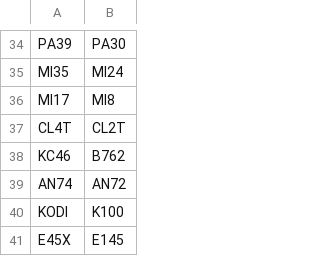
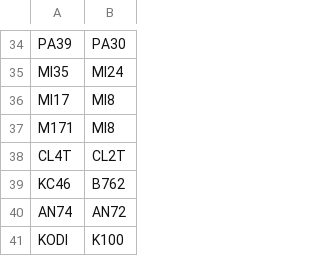
Before and after one commit to rikgale/ICAOList, a CSV file: ICAOTypeConversion.csv, drawn as a sheet; only a part is shown, gaps mark what is left out; the shorter side is filled out with more unchanged rows.

Commit message:
Update ICAOTypeConversion.csv

```diff
--- a/ICAOTypeConversion.csv
+++ b/ICAOTypeConversion.csv
@@ -36,2 +36,3 @@ MI35,MI24
 MI17,MI8
+M171,MI8
 CL4T,CL2T
```
